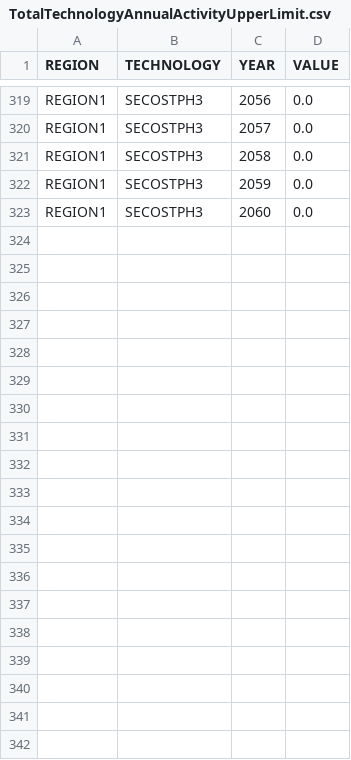
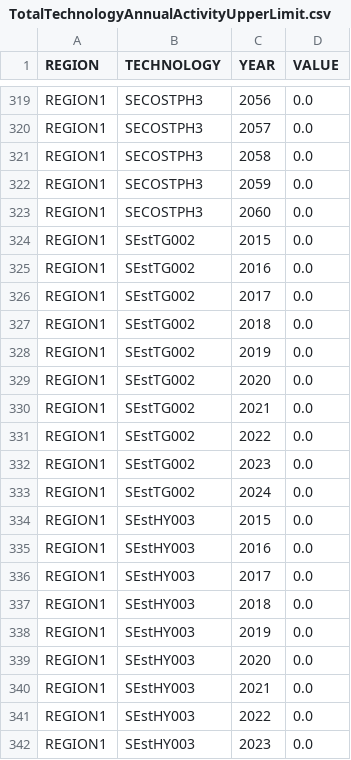
Before and after one commit to KTH-dESA/OSeMOSYS-SE, a CSV file: input_data/REF/data/TotalTechnologyAnnualActivityUpperLimit.csv, drawn as a sheet; only a part is shown, gaps mark what is left out; the diff covers the shown part only; the diff names each change by its address in the sheet, - before the commit and + after, or states it on an @@ line.

```diff
--- a/input_data/REF/data/TotalTechnologyAnnualActivityUpperLimit.csv
+++ b/input_data/REF/data/TotalTechnologyAnnualActivityUpperLimit.csv
+row 324: REGION1 | SEstTG002 | 2015 | 0.0
+row 325: REGION1 | SEstTG002 | 2016 | 0.0
+row 326: REGION1 | SEstTG002 | 2017 | 0.0
+row 327: REGION1 | SEstTG002 | 2018 | 0.0
+row 328: REGION1 | SEstTG002 | 2019 | 0.0
+row 329: REGION1 | SEstTG002 | 2020 | 0.0
+row 330: REGION1 | SEstTG002 | 2021 | 0.0
+row 331: REGION1 | SEstTG002 | 2022 | 0.0
+row 332: REGION1 | SEstTG002 | 2023 | 0.0
+row 333: REGION1 | SEstTG002 | 2024 | 0.0
+row 334: REGION1 | SEstHY003 | 2015 | 0.0
+row 335: REGION1 | SEstHY003 | 2016 | 0.0
+row 336: REGION1 | SEstHY003 | 2017 | 0.0
+row 337: REGION1 | SEstHY003 | 2018 | 0.0
+row 338: REGION1 | SEstHY003 | 2019 | 0.0
+row 339: REGION1 | SEstHY003 | 2020 | 0.0
+row 340: REGION1 | SEstHY003 | 2021 | 0.0
+row 341: REGION1 | SEstHY003 | 2022 | 0.0
+row 342: REGION1 | SEstHY003 | 2023 | 0.0
```
Also changed, not shown: 19 added rows elsewhere in this file, input_data/REF/data/ResidualCapacity.csv.
